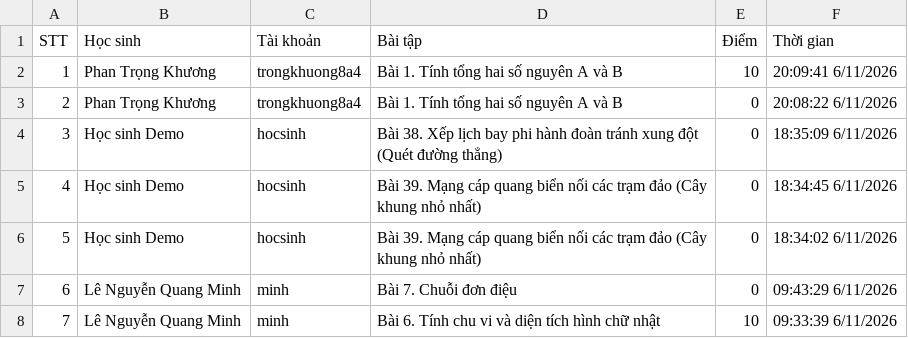
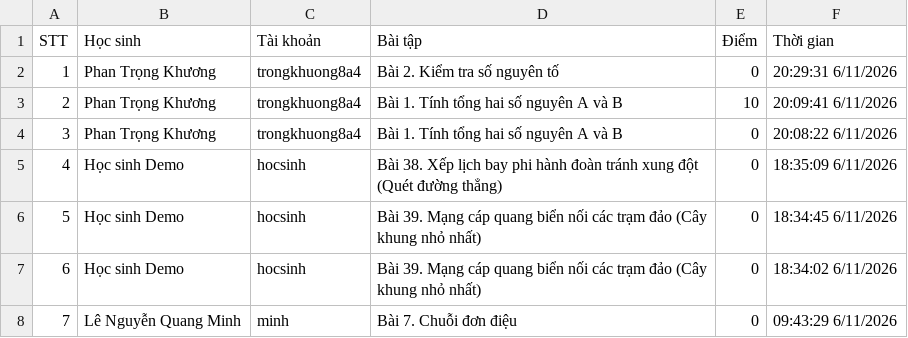
Before and after one commit to thefuong119/ai-python-thcs, a CSV file: SUBMISSIONS.csv, drawn as a sheet; only a part is shown; the shorter side is filled out with more unchanged rows; addresses are those after the commit; the diff names each change by its address in the sheet, - before the commit and + after, or states it on an @@ line.

Commit message:
[Submissions] Cập nhật 20:29:32 6/11/2026

```diff
--- a/SUBMISSIONS.csv
+++ b/SUBMISSIONS.csv
+row 2: 1 | Phan Trọng Khương | trongkhuong8a4 | Bài 2. Kiểm tra số nguyên tố | 0 | 20:29:31 6/11/2026
@@ column A (STT) renumbered from row 3 down @@
```
